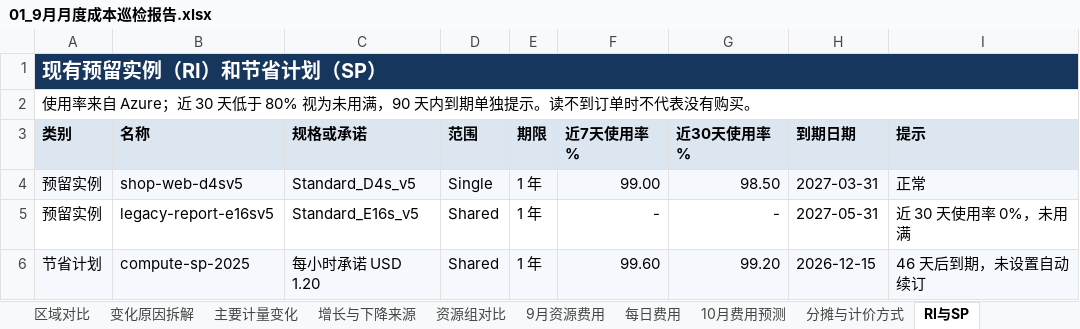
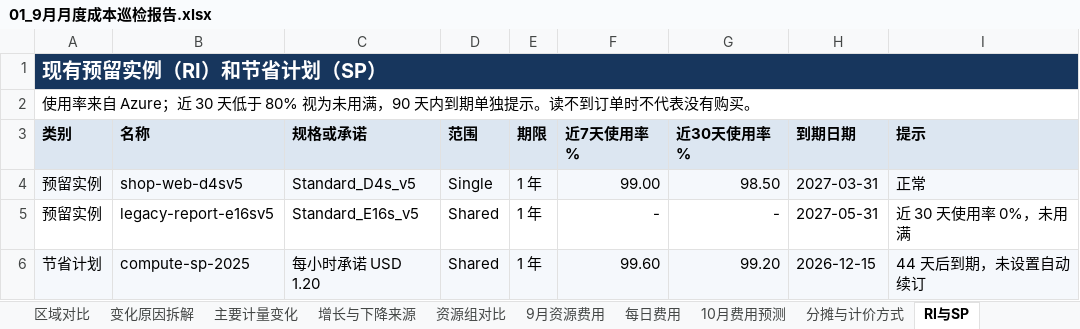
Before and after one commit to linkinchow/azure-inspection, an Excel workbook: examples/sample-output/Contoso_Azure巡检报告_2026年10月/01_9月月度成本巡检报告.xlsx, sheet RI与SP, drawn as a sheet; values as stored, in another font and other column widths than the file's, no borders; the diff names each change by its address in the sheet, - before the commit and + after, or states it on an @@ line.

```diff
--- a/examples/sample-output/Contoso_Azure巡检报告_2026年10月/01_9月月度成本巡检报告.xlsx (sheet RI与SP)
+++ b/examples/sample-output/Contoso_Azure巡检报告_2026年10月/01_9月月度成本巡检报告.xlsx (sheet RI与SP)
-I6 (提示): 46 天后到期，未设置自动续订
+I6 (提示): 44 天后到期，未设置自动续订
```
Also changed, not shown: sheet 数据覆盖与说明, sheet 月度总览, sheet 10月费用预测, charts or pictures, examples/sample-output/Contoso_Azure巡检报告_2026年10月/02_虚拟机利用率与规格优化.xlsx, examples/sample-output/Contoso_Azure巡检报告_2026年10月/03_可靠性与安全巡检问题清单.xlsx, 56 other files.
